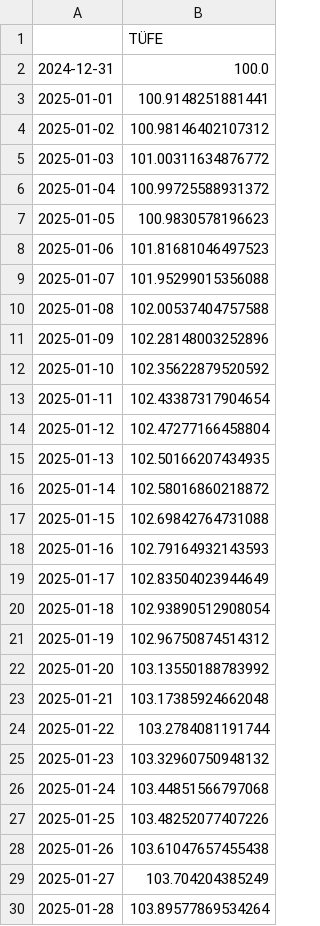
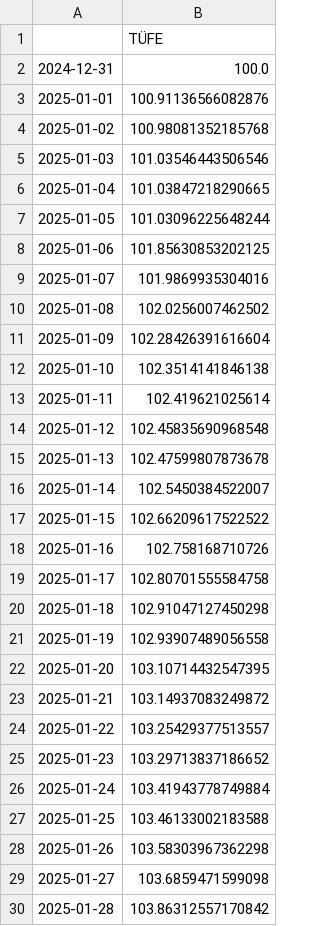
Before and after one commit to kaboya19/webtufedata, a CSV file: data/tufe.csv, drawn as a sheet; only a part is shown; the diff covers the shown part only.

```diff
--- a/data/tufe.csv
+++ b/data/tufe.csv
@@ -2,29 +2,29 @@
 2024-12-31,100.0
-2025-01-01,100.9148251881441
-2025-01-02,100.98146402107312
-2025-01-03,101.00311634876772
-2025-01-04,100.99725588931372
-2025-01-05,100.9830578196623
-2025-01-06,101.81681046497523
-2025-01-07,101.95299015356088
-2025-01-08,102.00537404757588
-2025-01-09,102.28148003252896
-2025-01-10,102.35622879520592
-2025-01-11,102.43387317904654
-2025-01-12,102.47277166458804
-2025-01-13,102.50166207434935
-2025-01-14,102.58016860218872
-2025-01-15,102.69842764731088
-2025-01-16,102.79164932143593
-2025-01-17,102.83504023944649
-2025-01-18,102.93890512908054
-2025-01-19,102.96750874514312
-2025-01-20,103.13550188783992
-2025-01-21,103.17385924662048
-2025-01-22,103.2784081191744
-2025-01-23,103.32960750948132
-2025-01-24,103.44851566797068
-2025-01-25,103.48252077407226
-2025-01-26,103.61047657455438
-2025-01-27,103.704204385249
-2025-01-28,103.89577869534264
+2025-01-01,100.91136566082876
+2025-01-02,100.98081352185768
+2025-01-03,101.03546443506546
+2025-01-04,101.03847218290665
+2025-01-05,101.03096225648244
+2025-01-06,101.85630853202125
+2025-01-07,101.9869935304016
+2025-01-08,102.0256007462502
+2025-01-09,102.28426391616604
+2025-01-10,102.3514141846138
+2025-01-11,102.419621025614
+2025-01-12,102.45835690968548
+2025-01-13,102.47599807873678
+2025-01-14,102.5450384522007
+2025-01-15,102.66209617522522
+2025-01-16,102.758168710726
+2025-01-17,102.80701555584758
+2025-01-18,102.91047127450298
+2025-01-19,102.93907489056558
+2025-01-20,103.10714432547395
+2025-01-21,103.14937083249872
+2025-01-22,103.25429377513557
+2025-01-23,103.29713837186652
+2025-01-24,103.41943778749884
+2025-01-25,103.46133002183588
+2025-01-26,103.58303967362298
+2025-01-27,103.6859471599098
+2025-01-28,103.86312557170842
```
Also changed, not shown: 142 edited cells elsewhere in this file, data/endeksler.csv, data/gruplar_int.csv, 6 other files.
